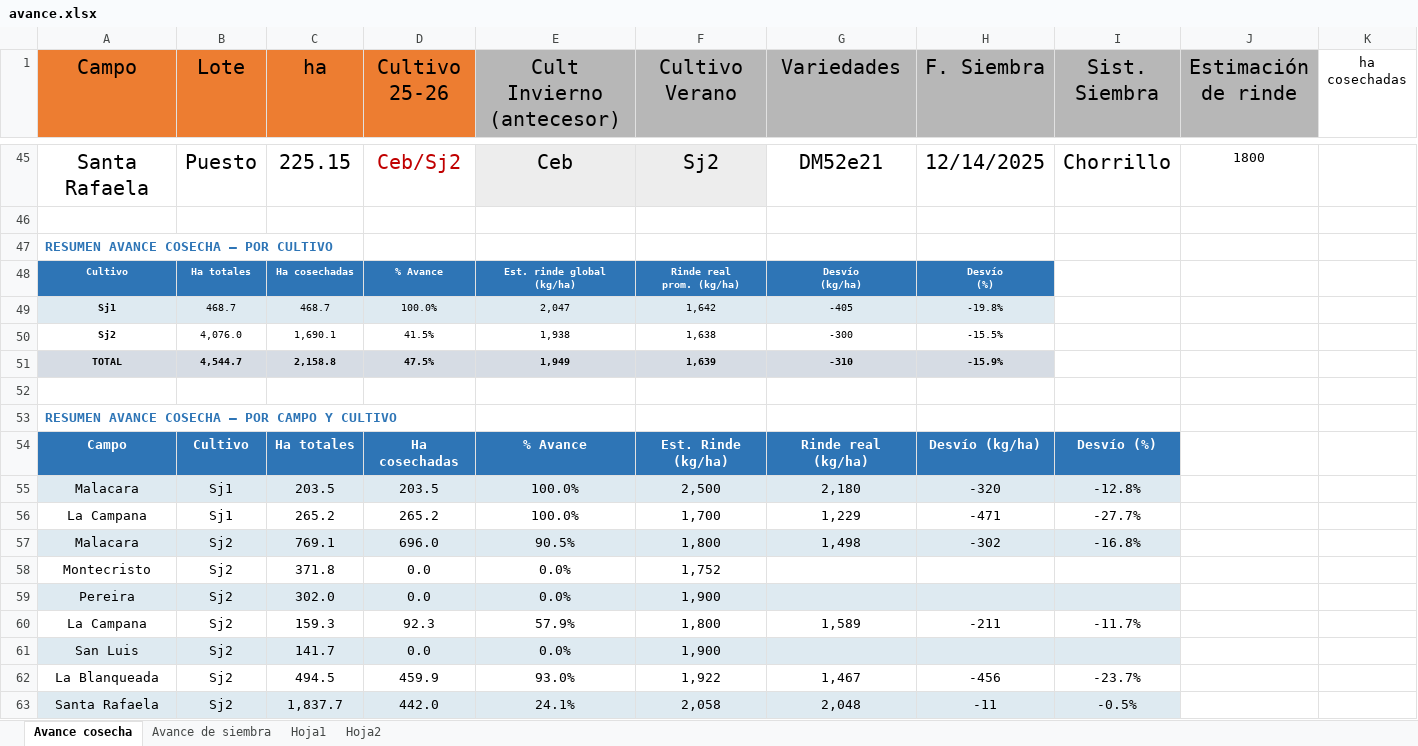
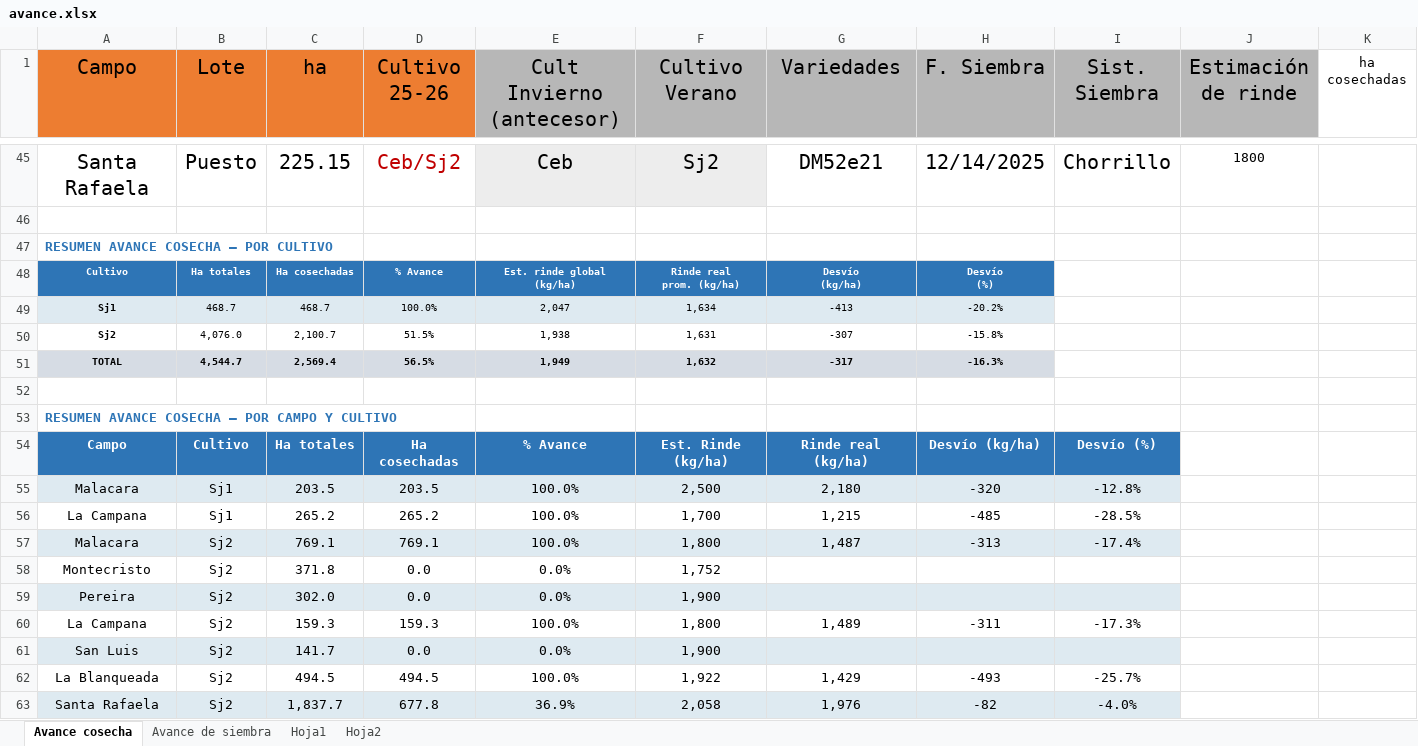
Before and after one commit to CeibosGroup/Avances-Lit.-Norte, an Excel workbook: avance.xlsx, sheet Avance cosecha, drawn as a sheet; only a part is shown, gaps mark what is left out; values as stored, in another font and other column widths than the file's, no borders; removed rows and columns are numbered as before the commit, all else as after; rows hold the shown columns only; the diff covers the shown part only; the diff names each change by its address in the sheet, - before the commit and + after, or states it on an @@ line.

```diff
--- a/avance.xlsx (sheet Avance cosecha)
+++ b/avance.xlsx (sheet Avance cosecha)
-F49 (Cultivo Verano): 1,642
+F49 (Cultivo Verano): 1,634
-G49 (Variedades): -405
+G49 (Variedades): -413
-H49 (F. Siembra): -19.8%
+H49 (F. Siembra): -20.2%
-row 50: Sj2 | 4,076.0 | 1,690.1 | 41.5% | 1,938 | 1,638 | -300 | -15.5%
-row 51: TOTAL | 4,544.7 | 2,158.8 | 47.5% | 1,949 | 1,639 | -310 | -15.9%
+row 50: Sj2 | 4,076.0 | 2,100.7 | 51.5% | 1,938 | 1,631 | -307 | -15.8%
+row 51: TOTAL | 4,544.7 | 2,569.4 | 56.5% | 1,949 | 1,632 | -317 | -16.3%
-G56 (Variedades): 1,229
+G56 (Variedades): 1,215
-H56 (F. Siembra): -471
+H56 (F. Siembra): -485
-I56 (Sist. Siembra): -27.7%
+I56 (Sist. Siembra): -28.5%
-D57 (Cultivo 25-26): 696.0
+D57 (Cultivo 25-26): 769.1
-E57 (Cult Invierno (antecesor)): 90.5%
+E57 (Cult Invierno (antecesor)): 100.0%
-G57 (Variedades): 1,498
+G57 (Variedades): 1,487
-H57 (F. Siembra): -302
+H57 (F. Siembra): -313
-I57 (Sist. Siembra): -16.8%
+I57 (Sist. Siembra): -17.4%
-D60 (Cultivo 25-26): 92.3
+D60 (Cultivo 25-26): 159.3
-E60 (Cult Invierno (antecesor)): 57.9%
+E60 (Cult Invierno (antecesor)): 100.0%
-G60 (Variedades): 1,589
+G60 (Variedades): 1,489
-H60 (F. Siembra): -211
+H60 (F. Siembra): -311
-I60 (Sist. Siembra): -11.7%
+I60 (Sist. Siembra): -17.3%
-D62 (Cultivo 25-26): 459.9
+D62 (Cultivo 25-26): 494.5
-E62 (Cult Invierno (antecesor)): 93.0%
+E62 (Cult Invierno (antecesor)): 100.0%
-G62 (Variedades): 1,467
+G62 (Variedades): 1,429
-H62 (F. Siembra): -456
+H62 (F. Siembra): -493
-I62 (Sist. Siembra): -23.7%
+I62 (Sist. Siembra): -25.7%
-D63 (Cultivo 25-26): 442.0
+D63 (Cultivo 25-26): 677.8
-E63 (Cult Invierno (antecesor)): 24.1%
+E63 (Cult Invierno (antecesor)): 36.9%
-G63 (Variedades): 2,048
+G63 (Variedades): 1,976
-H63 (F. Siembra): -11
+H63 (F. Siembra): -82
-I63 (Sist. Siembra): -0.5%
+I63 (Sist. Siembra): -4.0%
```
Also changed, not shown: 46 edited cells elsewhere in this sheet.
